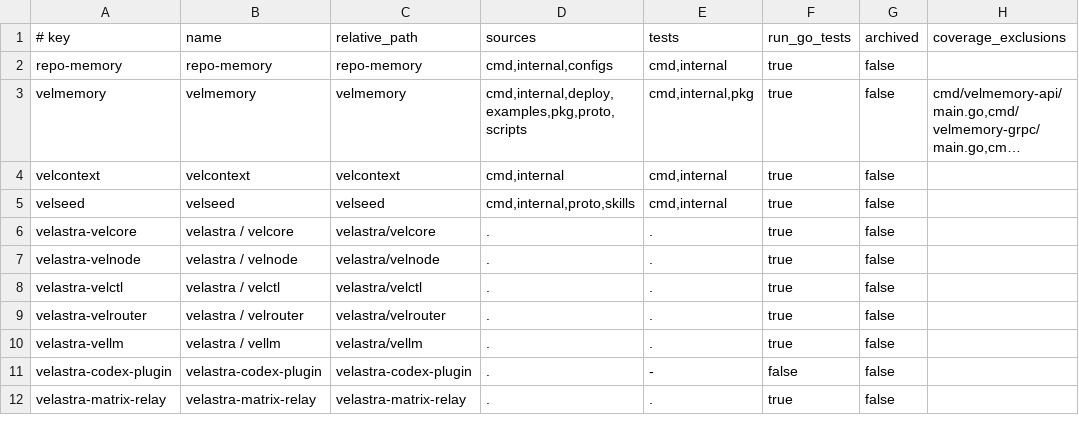
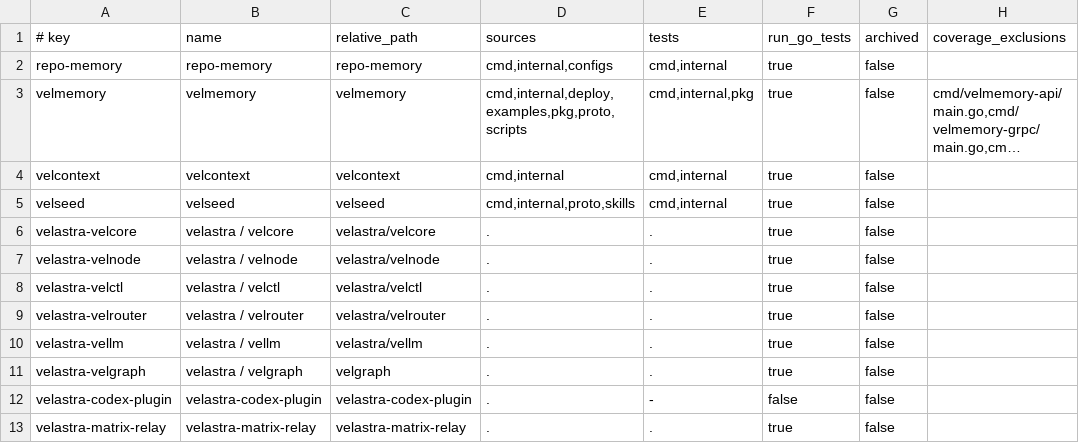
Before and after one commit to wissam/utilities, a TSV file: config/velastra-sonar-projects.tsv, drawn as a sheet; only a part is shown; long unchanged cells end in …; the diff names each change by its address in the sheet, - before the commit and + after, or states it on an @@ line.

Commit message:
Restore velgraph Sonar scan registry entry

```diff
--- a/config/velastra-sonar-projects.tsv
+++ b/config/velastra-sonar-projects.tsv
+row 11: velastra-velgraph | velastra / velgraph | velgraph | . | . | true | false
```
